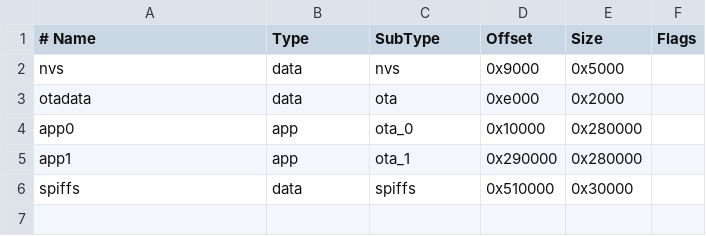
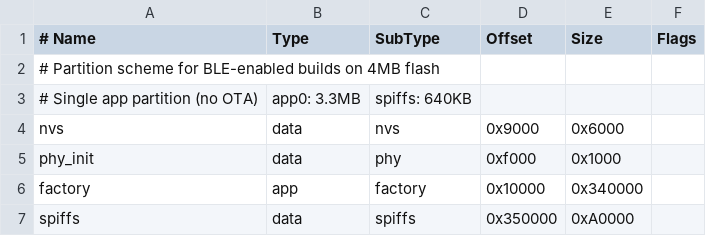
Before and after one commit to henzard/Weighsoft.Hardware.Base, a CSV file: partitions_ble.csv, drawn as a sheet.

```diff
--- a/partitions_ble.csv
+++ b/partitions_ble.csv
@@ -1,6 +1,7 @@
 # Name,   Type, SubType, Offset,  Size, Flags
-nvs,      data, nvs,     0x9000,  0x5000,
-otadata,  data, ota,     0xe000,  0x2000,
-app0,     app,  ota_0,   0x10000, 0x280000,
-app1,     app,  ota_1,   0x290000,0x280000,
-spiffs,   data, spiffs,  0x510000,0x30000,
+# Partition scheme for BLE-enabled builds on 4MB flash
+# Single app partition (no OTA), app0: 3.3MB, spiffs: 640KB
+nvs,      data, nvs,     0x9000,  0x6000,
+phy_init, data, phy,     0xf000,  0x1000,
+factory,  app,  factory, 0x10000, 0x340000,
+spiffs,   data, spiffs,  0x350000,0xA0000,
```
Also changed, not shown: 1 other file.
